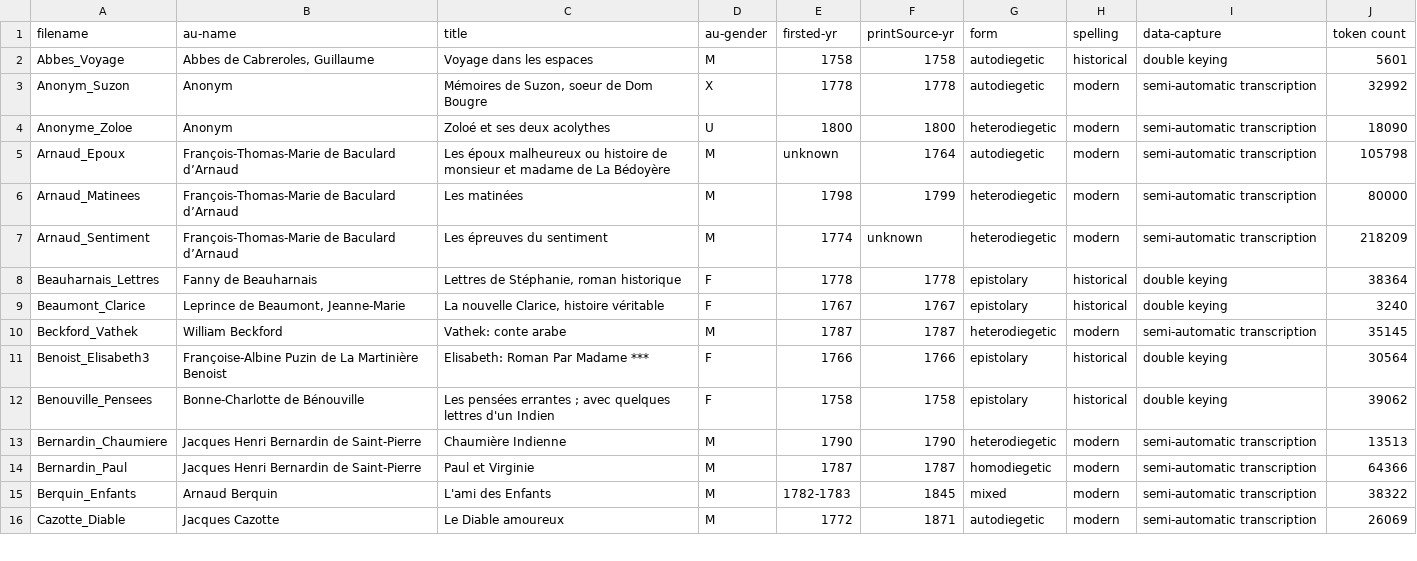
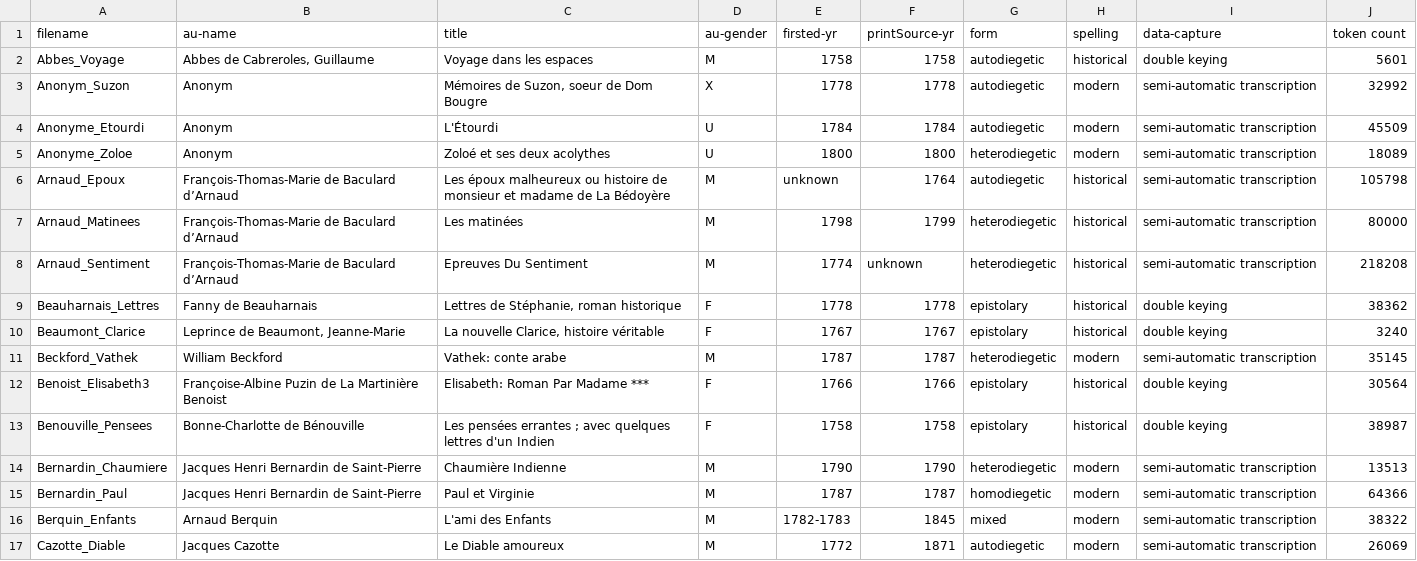
Before and after one commit to MiMoText/roman18, a TSV file: xml-tei_metadata.tsv, drawn as a sheet; only a part is shown; the diff covers the shown part only.

Commit message:
Corrected spelling in XML TEI files and updated metadata tsv

```diff
--- a/xml-tei_metadata.tsv
+++ b/xml-tei_metadata.tsv
@@ -4,5 +18,70 @@ Anonym_Suzon	Anonym	Mémoires de Suzon, soeur de Dom Bougre	X	1778	1778	autodieg
-Anonyme_Zoloe	Anonym	Zoloé et ses deux acolythes	U	1800	1800	heterodiegetic	modern	semi-automatic transcription	18090
-Arnaud_Epoux	François-Thomas-Marie de Baculard d’Arnaud	Les époux malheureux ou histoire de monsieur et madame de La Bédoyère	M	unknown	1764	autodiegetic	modern	semi-automatic transcription	105798
-Arnaud_Matinees	François-Thomas-Marie de Baculard d’Arnaud	Les matinées	M	1798	1799	heterodiegetic	modern	semi-automatic transcription	80000
-Arnaud_Sentiment	François-Thomas-Marie de Baculard d’Arnaud	Les épreuves du sentiment	M	1774	unknown	heterodiegetic	modern	semi-automatic transcription	218209
-Beauharnais_Lettres	Fanny de Beauharnais	Lettres de Stéphanie, roman historique	F	1778	1778	epistolary	historical	double keying	38364
+Anonyme_Etourdi	"
+     Anonym
+    "	"
+     L'Étourdi
+    "	U	"
+      1784
+     "	"
+      1784
+     "	"
+      autodiegetic
+     "	"
+      modern
+     "	"
+      semi-automatic transcription
+     "	45509
+Anonyme_Zoloe	"
+     Anonym
+    "	"
+     Zoloé et ses deux acolythes
+    "	U	"
+      1800
+     "	"
+      1800
+     "	"
+      heterodiegetic
+     "	"
+      modern
+     "	"
+      semi-automatic transcription
+     "	18089
+Arnaud_Epoux	     François-Thomas-Marie de Baculard d’Arnaud	"
+     Les époux malheureux ou histoire de monsieur et madame de La Bédoyère
+    "	M	"
+      unknown
+     "	"
+      1764
+     "	"
+      autodiegetic
+     "	"
+      historical
+     "	"
+      semi-automatic transcription
+     "	105798
+Arnaud_Matinees	François-Thomas-Marie de Baculard d’Arnaud	Les matinées	M	1798	1799	heterodiegetic	historical 	semi-automatic transcription	80000
+Arnaud_Sentiment	     François-Thomas-Marie de Baculard d’Arnaud	"
+     Epreuves Du Sentiment
+    "	M	"
+      1774
+     "	"
+      unknown
+     "	"
+      heterodiegetic
+     "	"
+      historical
+     "	"
+      semi-automatic transcription
+     "	218208
+Beauharnais_Lettres	     Fanny de Beauharnais	"
+     Lettres de Stéphanie, roman historique
+    "	F	"
+      1778
+     "	"
+      1778
+     "	"
+      epistolary
+     "	"
+      historical
+     "	"
+      double keying
+     "	38362
@@ -11,3 +114,15 @@ Beckford_Vathek	William Beckford	Vathek: conte arabe	M	1787	1787	heterodiegetic
 Benoist_Elisabeth3	Françoise-Albine Puzin de La Martinière Benoist	Elisabeth: Roman Par Madame ***	F	1766	1766	epistolary	historical	double keying	30564
-Benouville_Pensees	Bonne-Charlotte de Bénouville	Les pensées errantes ; avec quelques lettres d'un Indien	F	1758	1758	epistolary	historical	double keying	39062
+Benouville_Pensees	     Bonne-Charlotte de Bénouville	"
+     Les pensées errantes ; avec quelques lettres d'un Indien
+    "	F	"
+      1758
+     "	"
+      1758
+     "	"
+      epistolary
+     "	"
+      historical
+     "	"
+      double keying
+     "	38987
 Bernardin_Chaumiere	Jacques Henri Bernardin de Saint-Pierre	Chaumière Indienne	M	1790	1790	heterodiegetic	modern	semi-automatic transcription	13513
```
Also changed, not shown: 3 removed rows and 53 edited cells elsewhere in this file, 28 other files.
